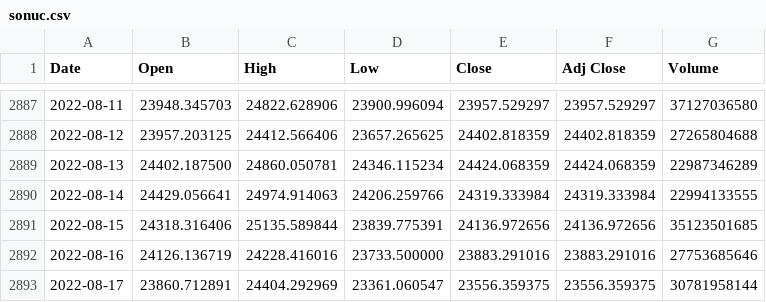
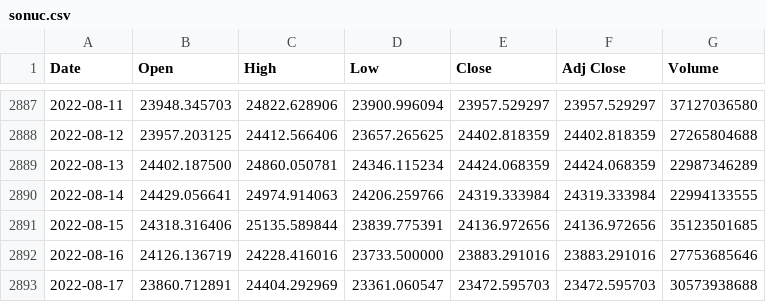
Before and after one commit to chainparrot/parrot, a CSV file: Prices/sonuc.csv, drawn as a sheet; only a part is shown, gaps mark what is left out.

Commit message:
Update from https://github.com/chainparrot/Prices/commit/7be9ed9248c9674bfb149ba29fc56c969fab6ddb

```diff
--- a/Prices/sonuc.csv
+++ b/Prices/sonuc.csv
@@ -2892,2 +2892,2 @@ Date,Open,High,Low,Close,Adj Close,Volume
 2022-08-16,24126.136719,24228.416016,23733.500000,23883.291016,23883.291016,27753685646
-2022-08-17,23860.712891,24404.292969,23361.060547,23556.359375,23556.359375,30781958144
+2022-08-17,23860.712891,24404.292969,23361.060547,23472.595703,23472.595703,30573938688
```
Also changed, not shown: 4 other files.
